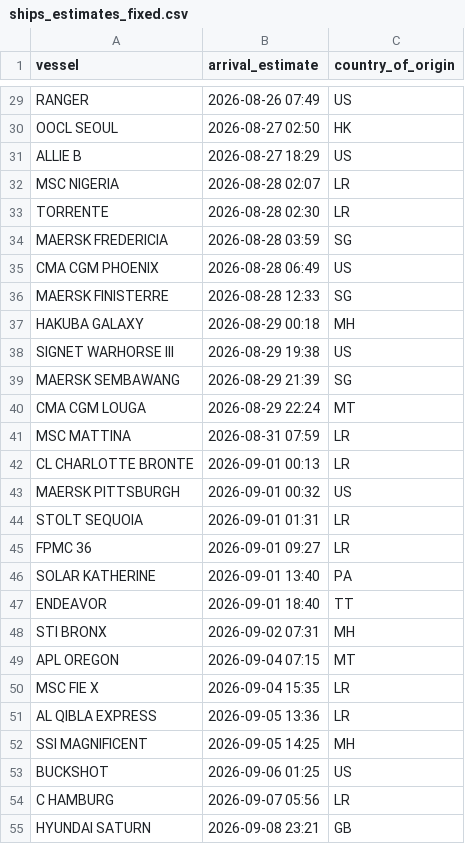
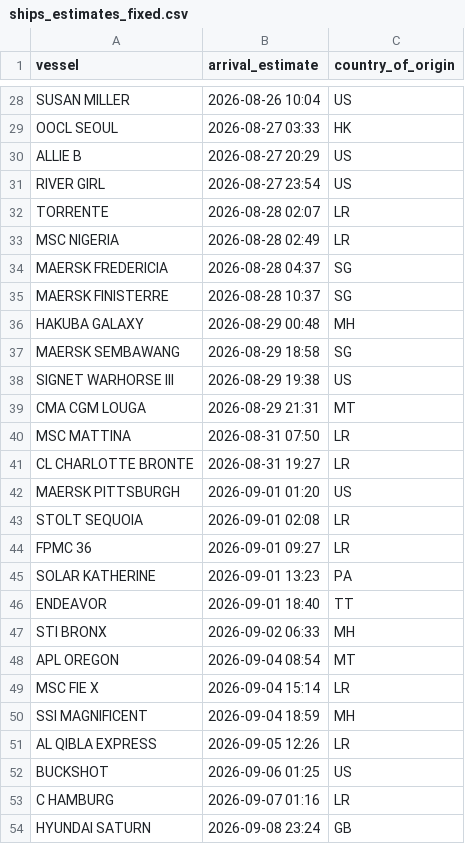
Before and after one commit to natalierjonas/FOC_NYC, a CSV file: ships_estimates_fixed.csv, drawn as a sheet; only a part is shown, gaps mark what is left out; removed rows and columns are numbered as before the commit, all else as after; the diff covers the shown part only; the diff names each change by its address in the sheet, - before the commit and + after, or states it on an @@ line.

```diff
--- a/ships_estimates_fixed.csv
+++ b/ships_estimates_fixed.csv
-A28 (vessel): RANGER
+A28 (vessel): SUSAN MILLER
-B28 (arrival_estimate): 2026-08-26 07:49
+B28 (arrival_estimate): 2026-08-26 10:04
-B29 (arrival_estimate): 2026-08-27 02:50
+B29 (arrival_estimate): 2026-08-27 03:33
-B30 (arrival_estimate): 2026-08-27 18:29
+B30 (arrival_estimate): 2026-08-27 20:29
-row 32: MSC NIGERIA | 2026-08-28 02:07 | LR
+row 31: RIVER GIRL | 2026-08-27 23:54 | US
-B32 (arrival_estimate): 2026-08-28 02:30
+B32 (arrival_estimate): 2026-08-28 02:07
+row 33: MSC NIGERIA | 2026-08-28 02:49 | LR
-B34 (arrival_estimate): 2026-08-28 03:59
+B34 (arrival_estimate): 2026-08-28 04:37
-row 35: CMA CGM PHOENIX | 2026-08-28 06:49 | US
-B35 (arrival_estimate): 2026-08-28 12:33
+B35 (arrival_estimate): 2026-08-28 10:37
-B36 (arrival_estimate): 2026-08-29 00:18
+B36 (arrival_estimate): 2026-08-29 00:48
+row 37: MAERSK SEMBAWANG | 2026-08-29 18:58 | SG
-row 39: MAERSK SEMBAWANG | 2026-08-29 21:39 | SG
-B39 (arrival_estimate): 2026-08-29 22:24
+B39 (arrival_estimate): 2026-08-29 21:31
-B40 (arrival_estimate): 2026-08-31 07:59
+B40 (arrival_estimate): 2026-08-31 07:50
-B41 (arrival_estimate): 2026-09-01 00:13
+B41 (arrival_estimate): 2026-08-31 19:27
-B42 (arrival_estimate): 2026-09-01 00:32
+B42 (arrival_estimate): 2026-09-01 01:20
-B43 (arrival_estimate): 2026-09-01 01:31
+B43 (arrival_estimate): 2026-09-01 02:08
-B45 (arrival_estimate): 2026-09-01 13:40
+B45 (arrival_estimate): 2026-09-01 13:23
-B47 (arrival_estimate): 2026-09-02 07:31
+B47 (arrival_estimate): 2026-09-02 06:33
-B48 (arrival_estimate): 2026-09-04 07:15
+B48 (arrival_estimate): 2026-09-04 08:54
-B49 (arrival_estimate): 2026-09-04 15:35
+B49 (arrival_estimate): 2026-09-04 15:14
-row 51: AL QIBLA EXPRESS | 2026-09-05 13:36 | LR
-B50 (arrival_estimate): 2026-09-05 14:25
+B50 (arrival_estimate): 2026-09-04 18:59
+row 51: AL QIBLA EXPRESS | 2026-09-05 12:26 | LR
-B53 (arrival_estimate): 2026-09-07 05:56
+B53 (arrival_estimate): 2026-09-07 01:16
-B54 (arrival_estimate): 2026-09-08 23:21
+B54 (arrival_estimate): 2026-09-08 23:24
```
Also changed, not shown: 4 added rows, 5 removed rows and 21 edited cells elsewhere in this file, filtered_ships.csv.
